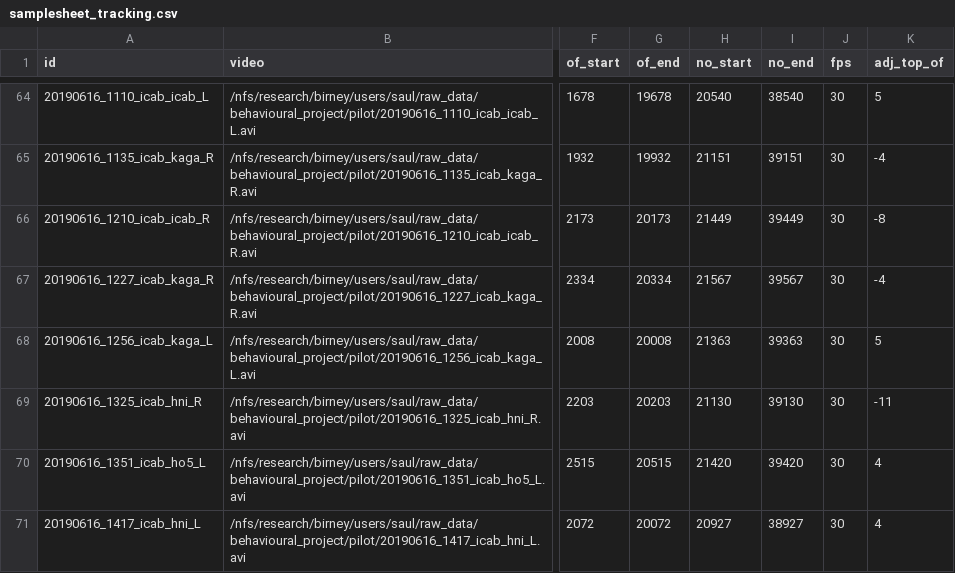
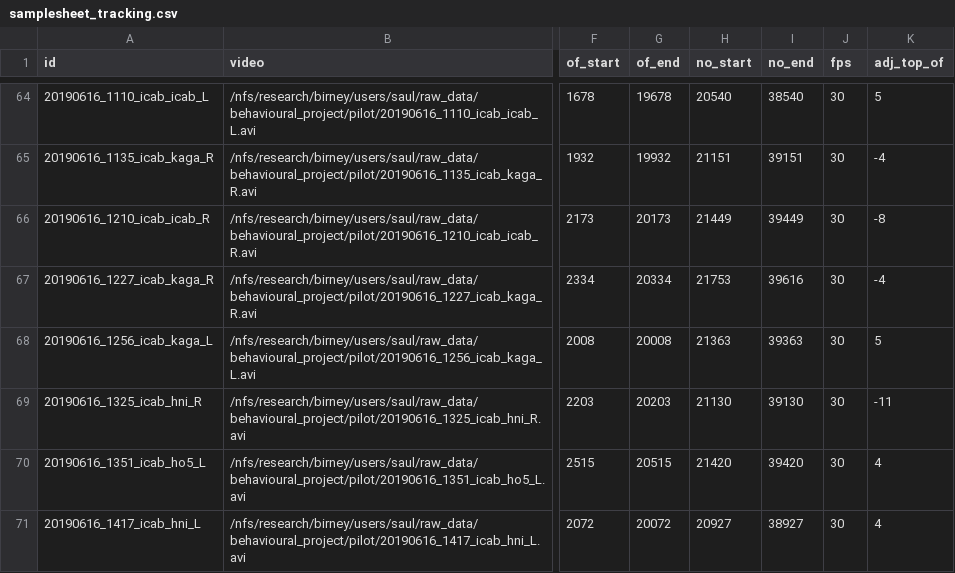
Before and after one commit to birneylab/medaka_behaviour_pilot, a CSV file: samplesheets/samplesheet_tracking.csv, drawn as a sheet; only a part is shown, gaps mark what is left out; the diff names each change by its address in the sheet, - before the commit and + after, or states it on an @@ line.

```diff
--- a/samplesheets/samplesheet_tracking.csv
+++ b/samplesheets/samplesheet_tracking.csv
-H67 (no_start): 21567
+H67 (no_start): 21753
-I67 (no_end): 39567
+I67 (no_end): 39616
```
Also changed, not shown: samplesheets/cab_coords.csv, samplesheets/idtrackerai_params.csv.
